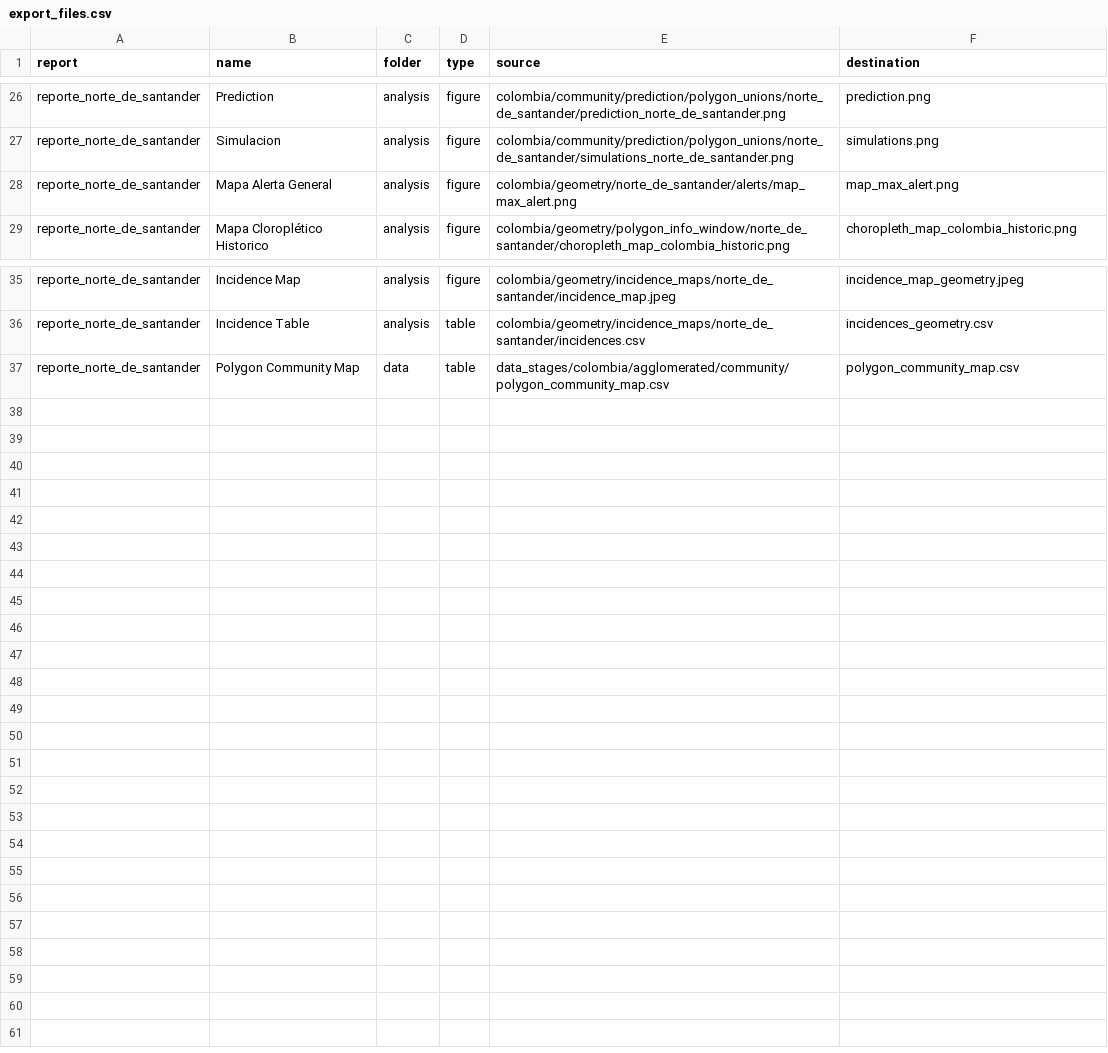
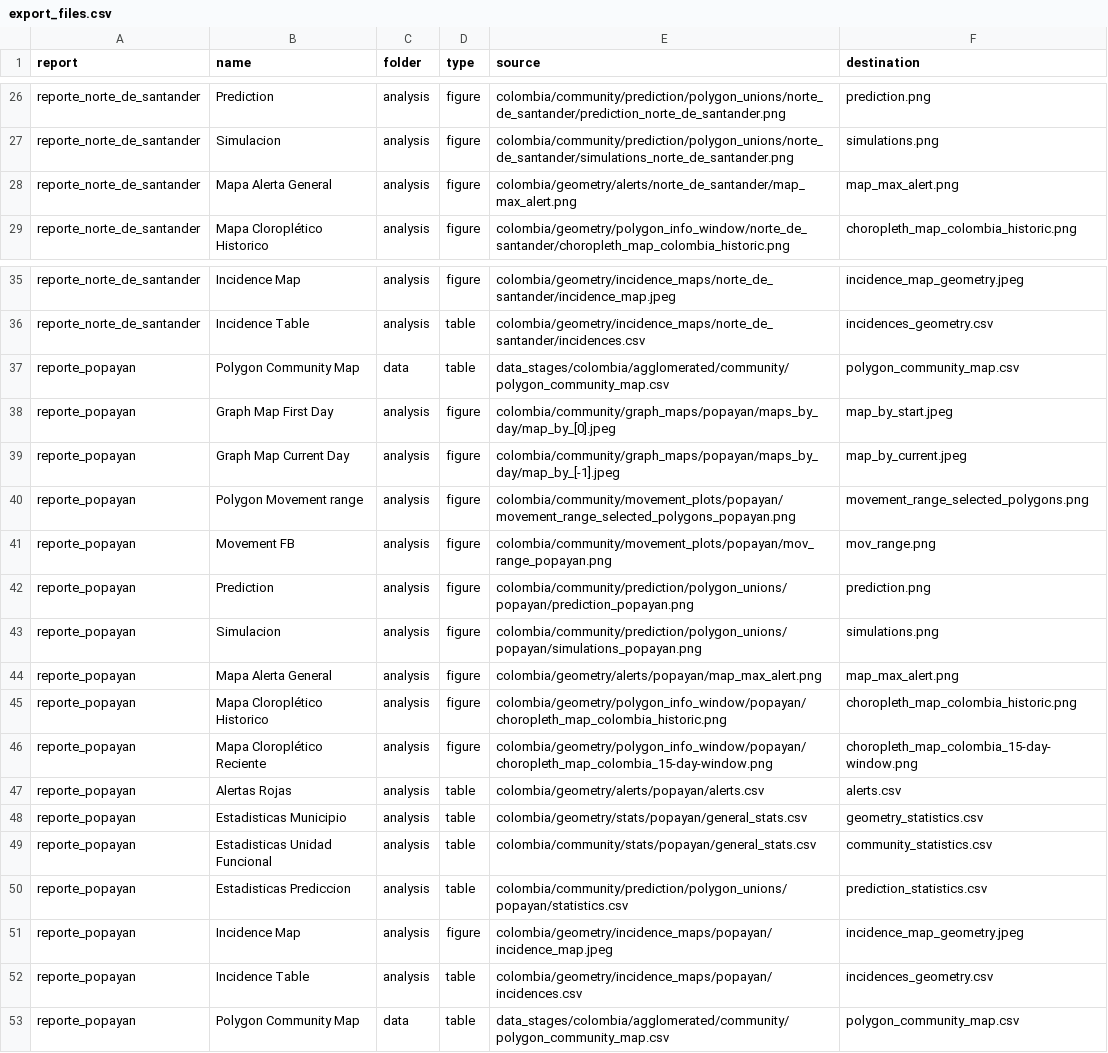
Before and after one commit to Data-Lama/covid_geoinsights_pipeline, a CSV file: pipeline_scripts/configuration/export_files.csv, drawn as a sheet; only a part is shown, gaps mark what is left out.

Commit message:
fixed socio-economic, added popayan to exports

```diff
--- a/pipeline_scripts/configuration/export_files.csv
+++ b/pipeline_scripts/configuration/export_files.csv
@@ -27,3 +27,3 @@ reporte_norte_de_santander,Prediction ,analysis,figure,colombia/community/predic
 reporte_norte_de_santander,Simulacion ,analysis,figure,colombia/community/prediction/polygon_unions/norte_de_santander/simulations_norte_de_santander.png,simulations.png
-reporte_norte_de_santander,Mapa Alerta General,analysis,figure,colombia/geometry/norte_de_santander/alerts/map_max_alert.png,map_max_alert.png
+reporte_norte_de_santander,Mapa Alerta General,analysis,figure,colombia/geometry/alerts/norte_de_santander/map_max_alert.png,map_max_alert.png
 reporte_norte_de_santander,Mapa Cloroplético Historico,analysis,figure,colombia/geometry/polygon_info_window/norte_de_santander/choropleth_map_colombia_historic.png,choropleth_map_colombia_historic.png
@@ -36,2 +36,18 @@ reporte_norte_de_santander,Incidence Map,analysis,figure,colombia/geometry/incid
 reporte_norte_de_santander,Incidence Table,analysis,table,colombia/geometry/incidence_maps/norte_de_santander/incidences.csv,incidences_geometry.csv
-reporte_norte_de_santander,Polygon Community Map ,data,table,data_stages/colombia/agglomerated/community/polygon_community_map.csv,polygon_community_map.csv
+reporte_popayan,Polygon Community Map ,data,table,data_stages/colombia/agglomerated/community/polygon_community_map.csv,polygon_community_map.csv
+reporte_popayan,Graph Map First Day,analysis,figure,colombia/community/graph_maps/popayan/maps_by_day/map_by_[0].jpeg,map_by_start.jpeg
+reporte_popayan,Graph Map Current Day,analysis,figure,colombia/community/graph_maps/popayan/maps_by_day/map_by_[-1].jpeg,map_by_current.jpeg
+reporte_popayan,Polygon Movement range,analysis,figure,colombia/community/movement_plots/popayan/movement_range_selected_polygons_popayan.png,movement_range_selected_polygons.png
+reporte_popayan,Movement FB,analysis,figure,colombia/community/movement_plots/popayan/mov_range_popayan.png,mov_range.png
+reporte_popayan,Prediction ,analysis,figure,colombia/community/prediction/polygon_unions/popayan/prediction_popayan.png,prediction.png
+reporte_popayan,Simulacion ,analysis,figure,colombia/community/prediction/polygon_unions/popayan/simulations_popayan.png,simulations.png
+reporte_popayan,Mapa Alerta General,analysis,figure,colombia/geometry/alerts/popayan/map_max_alert.png,map_max_alert.png
+reporte_popayan,Mapa Cloroplético Historico,analysis,figure,colombia/geometry/polygon_info_window/popayan/choropleth_map_colombia_historic.png,choropleth_map_colombia_historic.png
+reporte_popayan,Mapa Cloroplético Reciente,analysis,figure,colombia/geometry/polygon_info_window/popayan/choropleth_map_colombia_15-day-window.png,choropleth_map_colombia_15-day-window.png
+reporte_popayan,Alertas Rojas,analysis,table,colombia/geometry/alerts/popayan/alerts.csv,alerts.csv
+reporte_popayan,Estadisticas Municipio,analysis,table,colombia/geometry/stats/popayan/general_stats.csv,geometry_statistics.csv
+reporte_popayan,Estadisticas Unidad Funcional,analysis,table,colombia/community/stats/popayan/general_stats.csv,community_statistics.csv
+reporte_popayan,Estadisticas Prediccion,analysis,table,colombia/community/prediction/polygon_unions/popayan/statistics.csv,prediction_statistics.csv
+reporte_popayan,Incidence Map,analysis,figure,colombia/geometry/incidence_maps/popayan/incidence_map.jpeg,incidence_map_geometry.jpeg
+reporte_popayan,Incidence Table,analysis,table,colombia/geometry/incidence_maps/popayan/incidences.csv,incidences_geometry.csv
+reporte_popayan,Polygon Community Map ,data,table,data_stages/colombia/agglomerated/community/polygon_community_map.csv,polygon_community_map.csv
```
Also changed, not shown: pipeline_scripts/configuration/selected_excecutions.csv, 3 other files.
